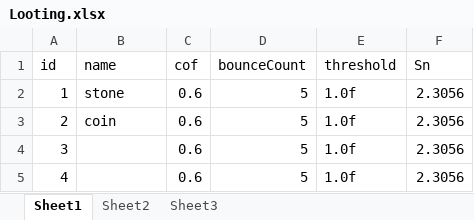
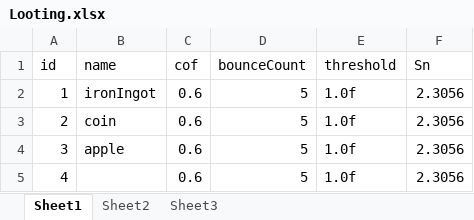
Before and after one commit to GoeGaebal/Project_G, an Excel workbook: Assets/Resources/Data/Looting.xlsx, sheet Sheet1, drawn as a sheet; values as stored, in another font and other column widths than the file's, no borders; table styles not drawn; the diff names each change by its address in the sheet, - before the commit and + after, or states it on an @@ line.

```diff
--- a/Assets/Resources/Data/Looting.xlsx (sheet Sheet1)
+++ b/Assets/Resources/Data/Looting.xlsx (sheet Sheet1)
-B2 (name): stone
+B2 (name): ironIngot
-B4 (name): (empty)
+B4 (name): apple
```
Also changed, not shown: 10 other files.
